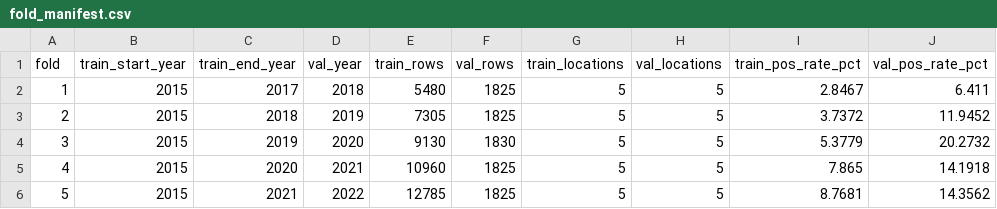
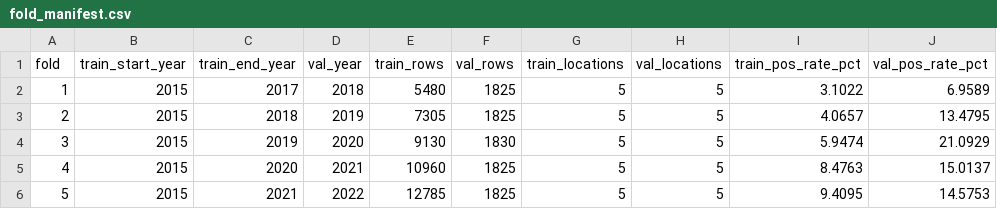
Before and after one commit to NATuan1208/Salty-SEQ, a CSV file: data/splits/fold_manifest.csv, drawn as a sheet.

```diff
--- a/data/splits/fold_manifest.csv
+++ b/data/splits/fold_manifest.csv
@@ -1,6 +1,6 @@
 fold,train_start_year,train_end_year,val_year,train_rows,val_rows,train_locations,val_locations,train_pos_rate_pct,val_pos_rate_pct
-1,2015,2017,2018,5480,1825,5,5,2.8467,6.411
-2,2015,2018,2019,7305,1825,5,5,3.7372,11.9452
-3,2015,2019,2020,9130,1830,5,5,5.3779,20.2732
-4,2015,2020,2021,10960,1825,5,5,7.865,14.1918
-5,2015,2021,2022,12785,1825,5,5,8.7681,14.3562
+1,2015,2017,2018,5480,1825,5,5,3.1022,6.9589
+2,2015,2018,2019,7305,1825,5,5,4.0657,13.4795
+3,2015,2019,2020,9130,1830,5,5,5.9474,21.0929
+4,2015,2020,2021,10960,1825,5,5,8.4763,15.0137
+5,2015,2021,2022,12785,1825,5,5,9.4095,14.5753
```
Also changed, not shown: 14 other files.
